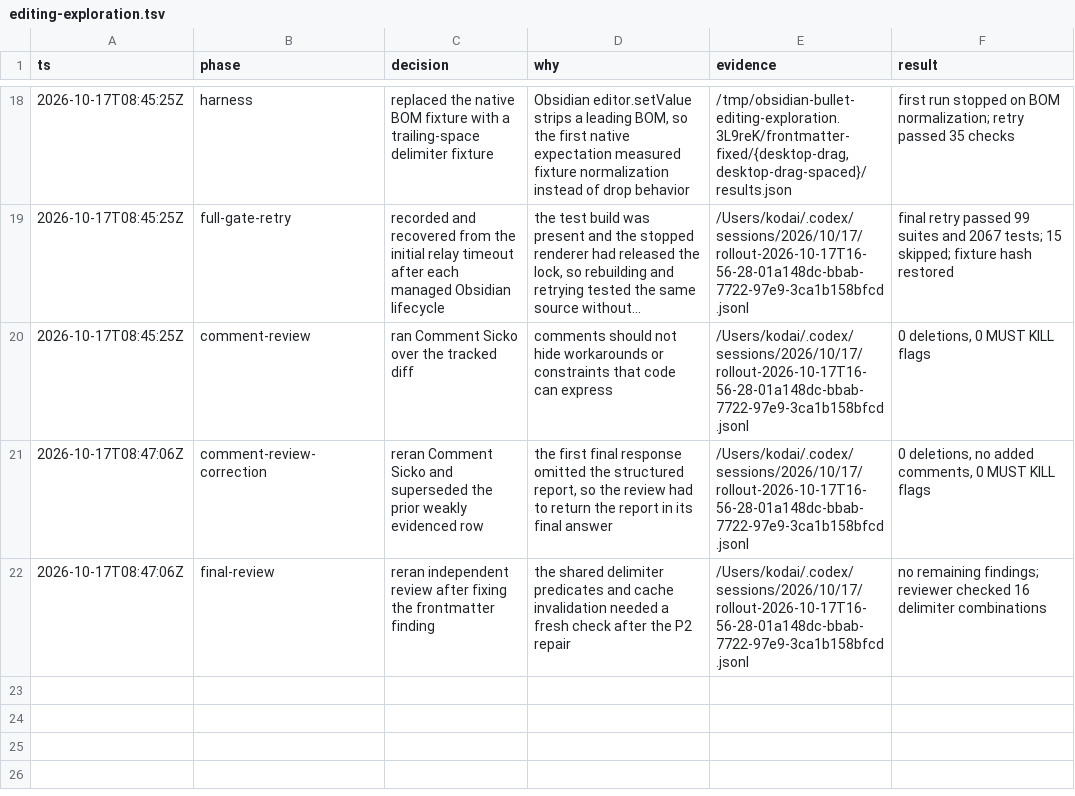
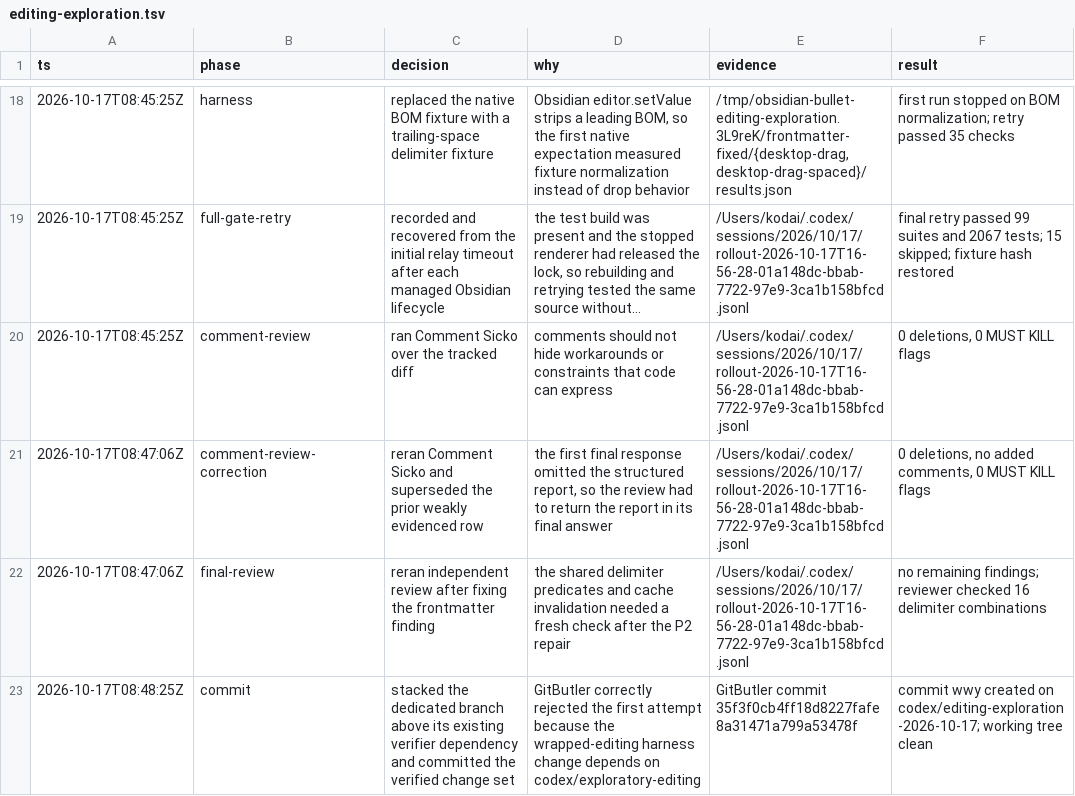
Before and after one commit to kdnk/obsidian-bullet, a TSV file: .audit/editing-exploration.tsv, drawn as a sheet; only a part is shown, gaps mark what is left out; long unchanged cells end in ….

Commit message:
docs: record completed exploratory editing commit
Why: The reviewable decision trail should show that GitButler's dependency check was resolved and the implementation commit completed successfully.

What: Record the branch stacking decision, final implementation commit ID, and clean working-tree result.

```diff
--- a/.audit/editing-exploration.tsv
+++ b/.audit/editing-exploration.tsv
@@ -22 +22,2 @@ ts	phase	decision	why	evidence	result
 2026-10-17T08:47:06Z	final-review	reran independent review after fixing the frontmatter finding	the shared delimiter predicates and cache invalidation needed a fresh check after the P2 repair	/Users/kodai/.codex/sessions/2026/10/17/rollout-2026-10-17T16-56-28-01a148dc-bbab-7722-97e9-3ca1b158bfcd.jsonl	no remaining findings; reviewer checked 16 delimiter combinations
+2026-10-17T08:48:25Z	commit	stacked the dedicated branch above its existing verifier dependency and committed the verified change set	GitButler correctly rejected the first attempt because the wrapped-editing harness change depends on codex/exploratory-editing	GitButler commit 35f3f0cb4ff18d8227fafe8a31471a799a53478f	commit wwy created on codex/editing-exploration-2026-10-17; working tree clean
```
